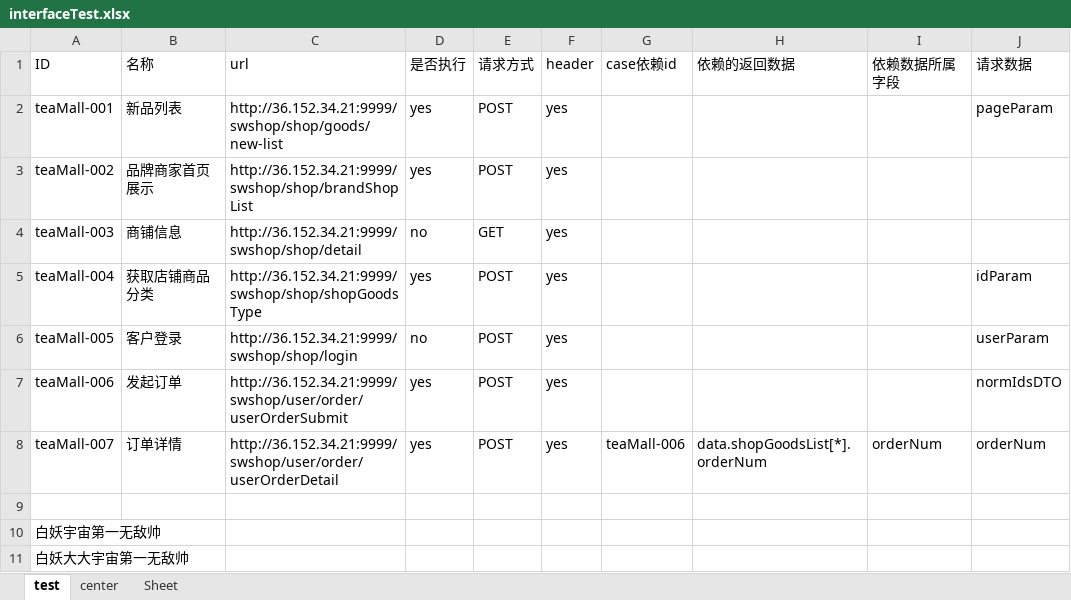
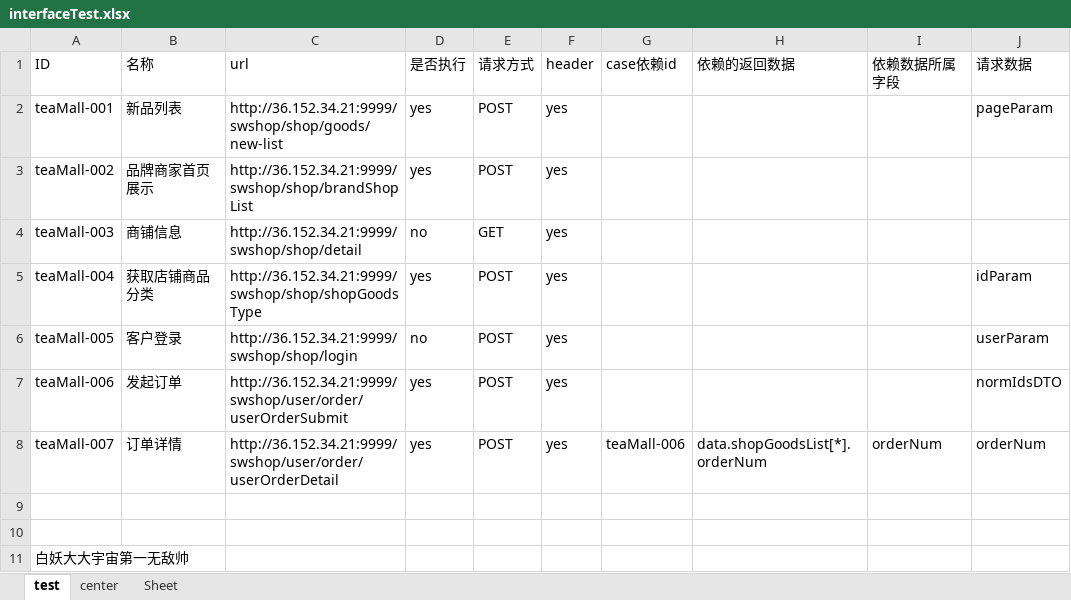
Before and after one commit to BaiYaoIsland/NLX_TEAMALL_INTERFACE, an Excel workbook: dataconfig/interfaceTest.xlsx, sheet test, drawn as a sheet; only a part is shown; values as stored, in another font and other column widths than the file's, no borders; the diff names each change by its address in the sheet, - before the commit and + after, or states it on an @@ line.

Commit message:
update data&dataconfig method

```diff
--- a/dataconfig/interfaceTest.xlsx (sheet test)
+++ b/dataconfig/interfaceTest.xlsx (sheet test)
-A10 (ID): 白妖宇宙第一无敌帅
+A10 (ID): (empty)
```
Also changed, not shown: 2 other files.
